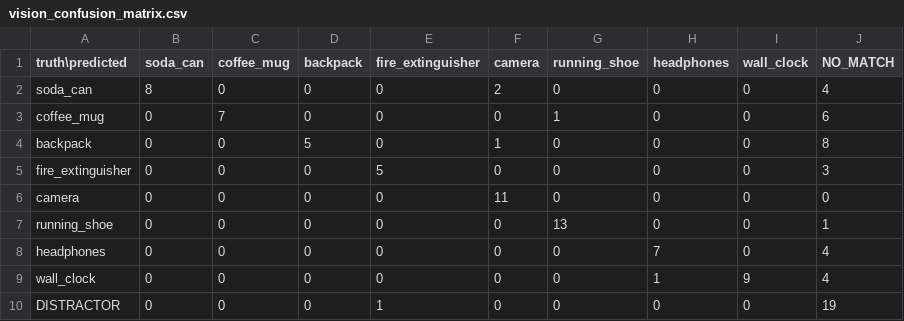
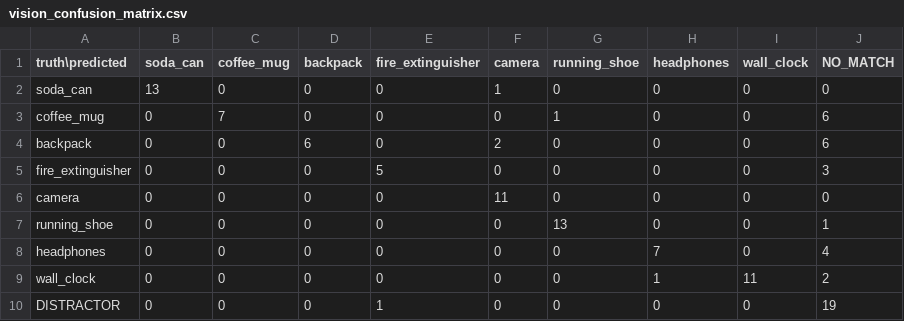
Before and after one commit to NoraStoklasa/robotics, a CSV file: docs/data/vision_confusion_matrix.csv, drawn as a sheet.

```diff
--- a/docs/data/vision_confusion_matrix.csv
+++ b/docs/data/vision_confusion_matrix.csv
@@ -1,5 +1,5 @@
 truth\predicted,soda_can,coffee_mug,backpack,fire_extinguisher,camera,running_shoe,headphones,wall_clock,NO_MATCH
-soda_can,8,0,0,0,2,0,0,0,4
+soda_can,13,0,0,0,1,0,0,0,0
 coffee_mug,0,7,0,0,0,1,0,0,6
-backpack,0,0,5,0,1,0,0,0,8
+backpack,0,0,6,0,2,0,0,0,6
 fire_extinguisher,0,0,0,5,0,0,0,0,3
@@ -8,3 +8,3 @@ running_shoe,0,0,0,0,0,13,0,0,1
 headphones,0,0,0,0,0,0,7,0,4
-wall_clock,0,0,0,0,0,0,1,9,4
+wall_clock,0,0,0,0,0,0,1,11,2
 DISTRACTOR,0,0,0,1,0,0,0,0,19
```
Also changed, not shown: docs/data/mission_summary.csv, docs/data/vision_precision_recall.csv, 10 other files.
